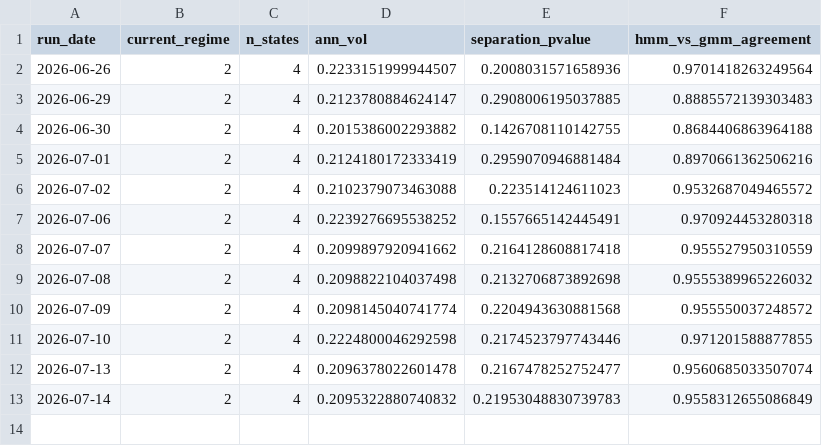
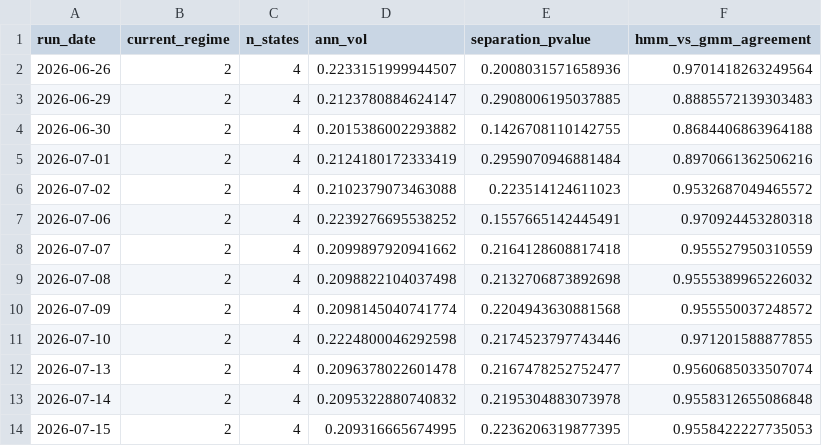
Before and after one commit to reynawu541/regime-detection-agent, a CSV file: reports/regime_history.csv, drawn as a sheet.

```diff
--- a/reports/regime_history.csv
+++ b/reports/regime_history.csv
@@ -12,2 +12,3 @@ run_date,current_regime,n_states,ann_vol,separation_pvalue,hmm_vs_gmm_agreement
 2026-07-13,2,4,0.2096378022601478,0.2167478252752477,0.9560685033507074
-2026-07-14,2,4,0.2095322880740832,0.21953048830739783,0.9558312655086849
+2026-07-14,2,4,0.2095322880740832,0.2195304883073978,0.9558312655086848
+2026-07-15,2,4,0.209316665674995,0.2236206319877395,0.9558422227735053
```
Also changed, not shown: 8 other files.
